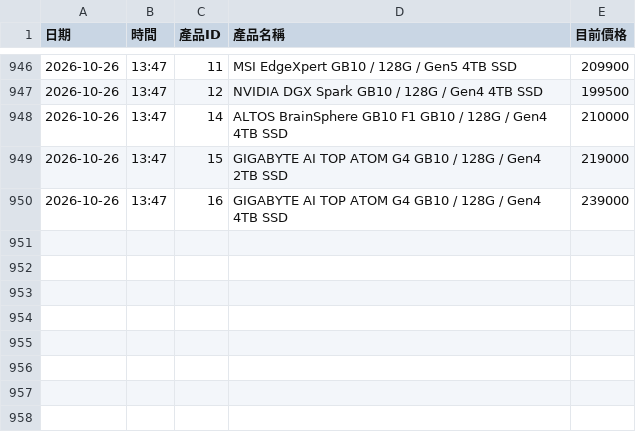
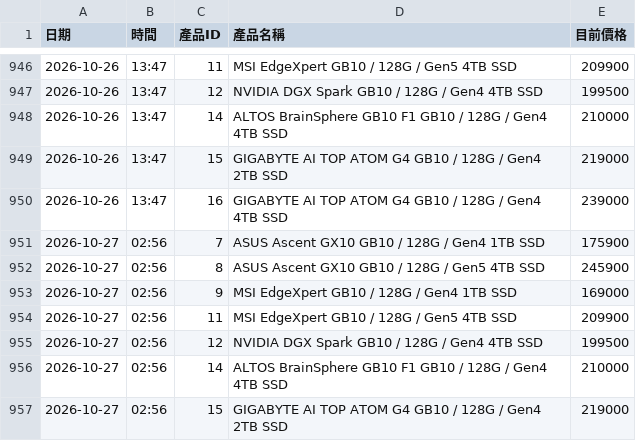
Before and after one commit to yangyang759/vga-report, a CSV file: coolpc_vga_data/dgx_history.csv, drawn as a sheet; only a part is shown, gaps mark what is left out.

```diff
--- a/coolpc_vga_data/dgx_history.csv
+++ b/coolpc_vga_data/dgx_history.csv
@@ -950 +950,8 @@
 2026-10-26,13:47,16,GIGABYTE AI TOP ATOM G4 GB10 / 128G / Gen4 4TB SSD,239000
+2026-10-27,02:56,7,ASUS Ascent GX10 GB10 / 128G / Gen4 1TB SSD,175900
+2026-10-27,02:56,8,ASUS Ascent GX10 GB10 / 128G / Gen5 4TB SSD,245900
+2026-10-27,02:56,9,MSI EdgeXpert GB10 / 128G / Gen4 1TB SSD,169000
+2026-10-27,02:56,11,MSI EdgeXpert GB10 / 128G / Gen5 4TB SSD,209900
+2026-10-27,02:56,12,NVIDIA DGX Spark GB10 / 128G / Gen4 4TB SSD,199500
+2026-10-27,02:56,14,ALTOS BrainSphere GB10 F1 GB10 / 128G / Gen4 4TB SSD,210000
+2026-10-27,02:56,15,GIGABYTE AI TOP ATOM G4 GB10 / 128G / Gen4 2TB SSD,219000
```
Also changed, not shown: coolpc_vga_data/cpu_history.csv, coolpc_vga_data/mb_history.csv, 9 other files.
